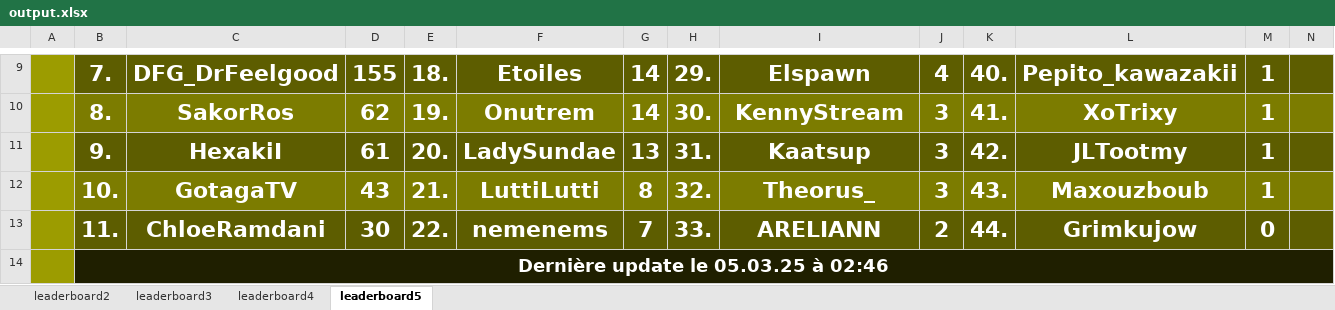
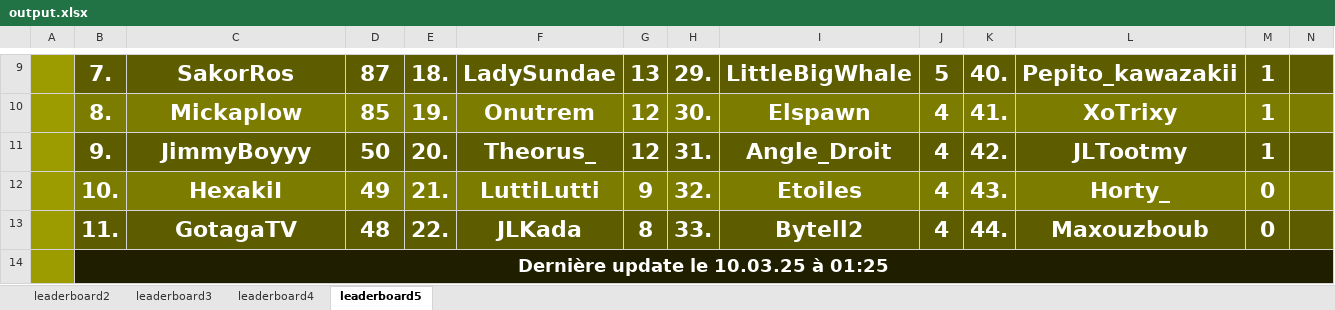
Before and after one commit to ThibautChoppy/MCStatsCompiler, an Excel workbook: output.xlsx, sheet leaderboard5, drawn as a sheet; only a part is shown, gaps mark what is left out; values as stored, in another font and other column widths than the file's, no borders; the diff covers the shown part only; the diff names each change by its address in the sheet, - before the commit and + after, or states it on an @@ line.

```diff
--- a/output.xlsx (sheet leaderboard5)
+++ b/output.xlsx (sheet leaderboard5)
-C9: DFG_DrFeelgood
+C9: SakorRos
-D9: 155
+D9: 87
-F9: Etoiles
+F9: LadySundae
-G9: 14
+G9: 13
-I9: Elspawn
+I9: LittleBigWhale
-J9: 4
+J9: 5
-C10: SakorRos
+C10: Mickaplow
-D10: 62
+D10: 85
-G10: 14
+G10: 12
-I10: KennyStream
+I10: Elspawn
-J10:J12: 3
+J10:J12: 4
-C11: HexakiI
+C11: JimmyBoyyy
-D11: 61
+D11: 50
-F11: LadySundae
+F11: Theorus_
-G11: 13
+G11: 12
-I11: Kaatsup
+I11: Angle_Droit
-C12: GotagaTV
+C12: HexakiI
-D12: 43
+D12: 49
-G12: 8
+G12: 9
-I12: Theorus_
+I12: Etoiles
-L12: Maxouzboub
+L12: Horty_
-M12: 1
+M12: 0
-C13: ChloeRamdani
+C13: GotagaTV
-D13: 30
+D13: 48
-F13: nemenems
+F13: JLKada
-G13: 7
+G13: 8
-I13: ARELIANN
+I13: Bytell2
-J13: 2
+J13: 4
-L13: Grimkujow
+L13: Maxouzboub
-B14: Dernière update le 05.03.25 à 02:46
+B14: Dernière update le 10.03.25 à 01:25
```
Also changed, not shown: 33 edited cells elsewhere in this sheet, sheet leaderboard4, sheet leaderboard2, sheet leaderboard3, 3 other files.
